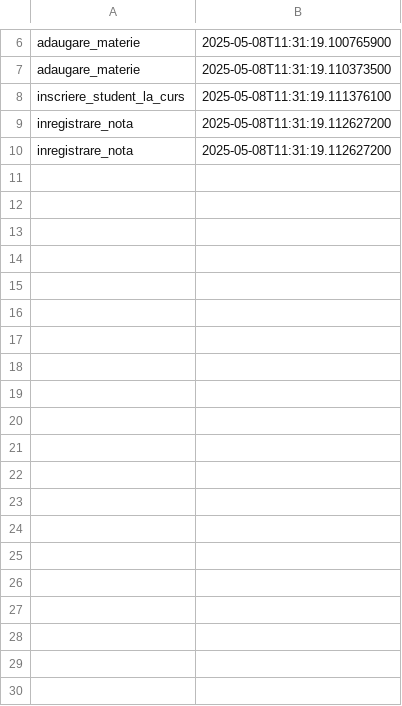
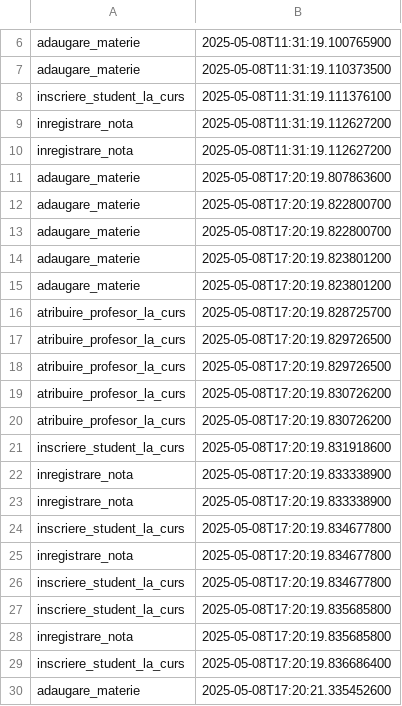
Before and after one commit to denisamihaila/CatalogUniversitar_Java_ProgramareAvansataPeObiecte, a CSV file: Resources/audit.csv, drawn as a sheet; only a part is shown, gaps mark what is left out; the diff covers the shown part only; the diff names each change by its address in the sheet, - before the commit and + after, or states it on an @@ line.

```diff
--- a/Resources/audit.csv
+++ b/Resources/audit.csv
+row 11: adaugare_materie | 2025-05-08T17:20:19.807863600
+row 12: adaugare_materie | 2025-05-08T17:20:19.822800700
+row 13: adaugare_materie | 2025-05-08T17:20:19.822800700
+row 14: adaugare_materie | 2025-05-08T17:20:19.823801200
+row 15: adaugare_materie | 2025-05-08T17:20:19.823801200
+row 16: atribuire_profesor_la_curs | 2025-05-08T17:20:19.828725700
+row 17: atribuire_profesor_la_curs | 2025-05-08T17:20:19.829726500
+row 18: atribuire_profesor_la_curs | 2025-05-08T17:20:19.829726500
+row 19: atribuire_profesor_la_curs | 2025-05-08T17:20:19.830726200
+row 20: atribuire_profesor_la_curs | 2025-05-08T17:20:19.830726200
+row 21: inscriere_student_la_curs | 2025-05-08T17:20:19.831918600
+row 22: inregistrare_nota | 2025-05-08T17:20:19.833338900
+row 23: inregistrare_nota | 2025-05-08T17:20:19.833338900
+row 24: inscriere_student_la_curs | 2025-05-08T17:20:19.834677800
+row 25: inregistrare_nota | 2025-05-08T17:20:19.834677800
+row 26: inscriere_student_la_curs | 2025-05-08T17:20:19.834677800
+row 27: inscriere_student_la_curs | 2025-05-08T17:20:19.835685800
+row 28: inregistrare_nota | 2025-05-08T17:20:19.835685800
+row 29: inscriere_student_la_curs | 2025-05-08T17:20:19.836686400
+row 30: adaugare_materie | 2025-05-08T17:20:21.335452600
```
Also changed, not shown: 67 added rows elsewhere in this file, 2 other files.
